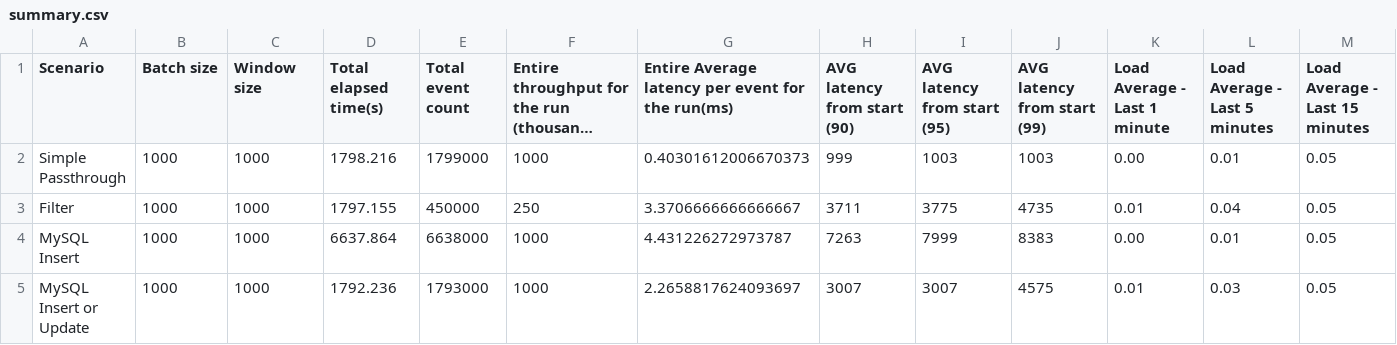
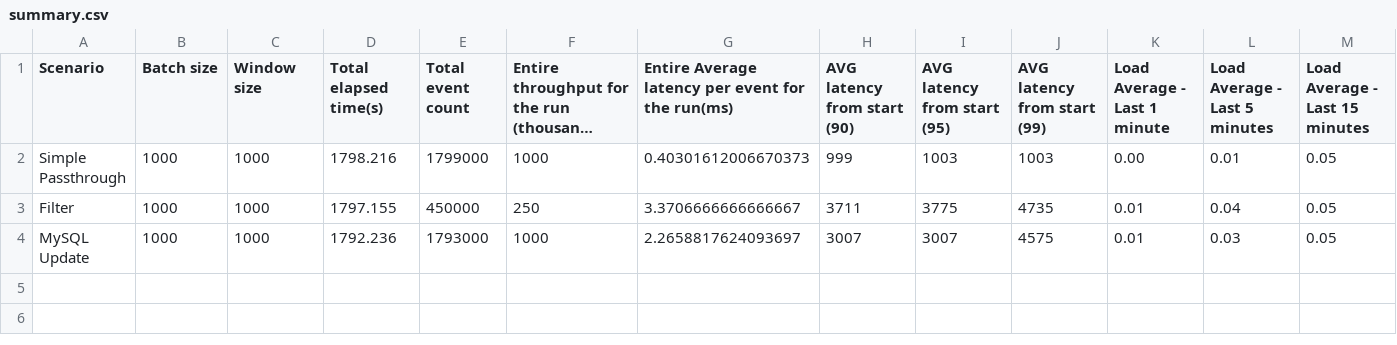
Before and after one commit to minudika/sp-performance-test-results, a CSV file: summary.csv, drawn as a sheet; long unchanged cells end in ….

Commit message:
Refactor summary.csv

```diff
--- a/summary.csv
+++ b/summary.csv
@@ -3,3 +3,2 @@ Simple Passthrough,1000,1000,1798.216,1799000,1000,0.40301612006670373,999,1003,
 Filter,1000,1000,1797.155,450000,250,3.3706666666666667,3711,3775,4735, 0.01,0.04,0.05
-MySQL Insert,1000,1000,6637.864,6638000,1000,4.431226272973787,7263,7999,8383, 0.00,0.01,0.05
-MySQL Insert or Update,1000,1000,1792.236,1793000,1000,2.2658817624093697,3007,3007,4575, 0.01,0.03,0.05
+MySQL Update,1000,1000,1792.236,1793000,1000,2.2658817624093697,3007,3007,4575, 0.01,0.03,0.05
```
